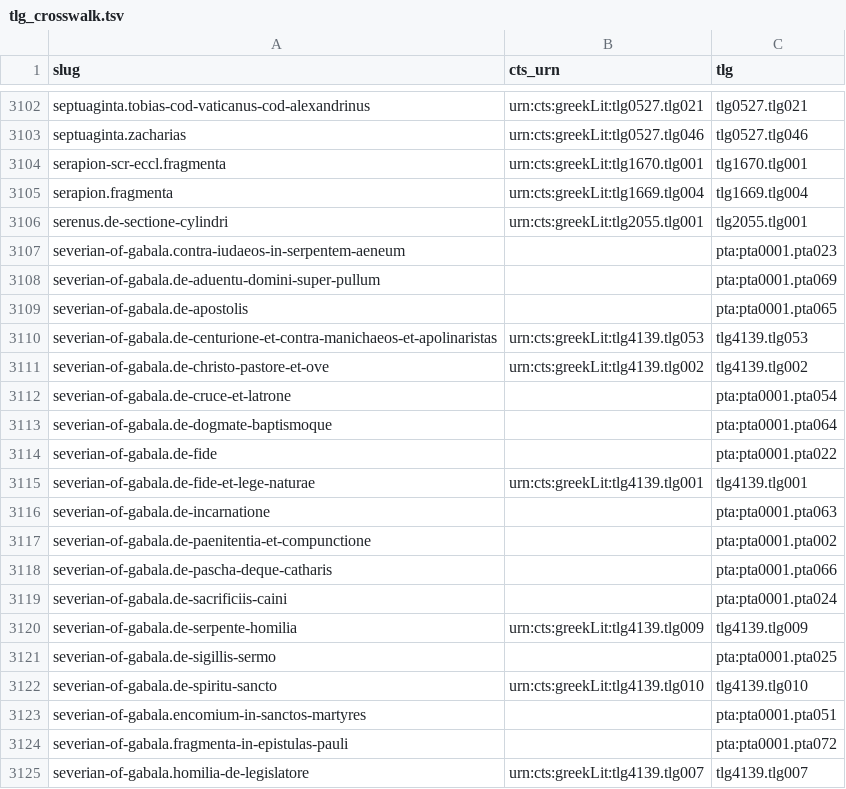
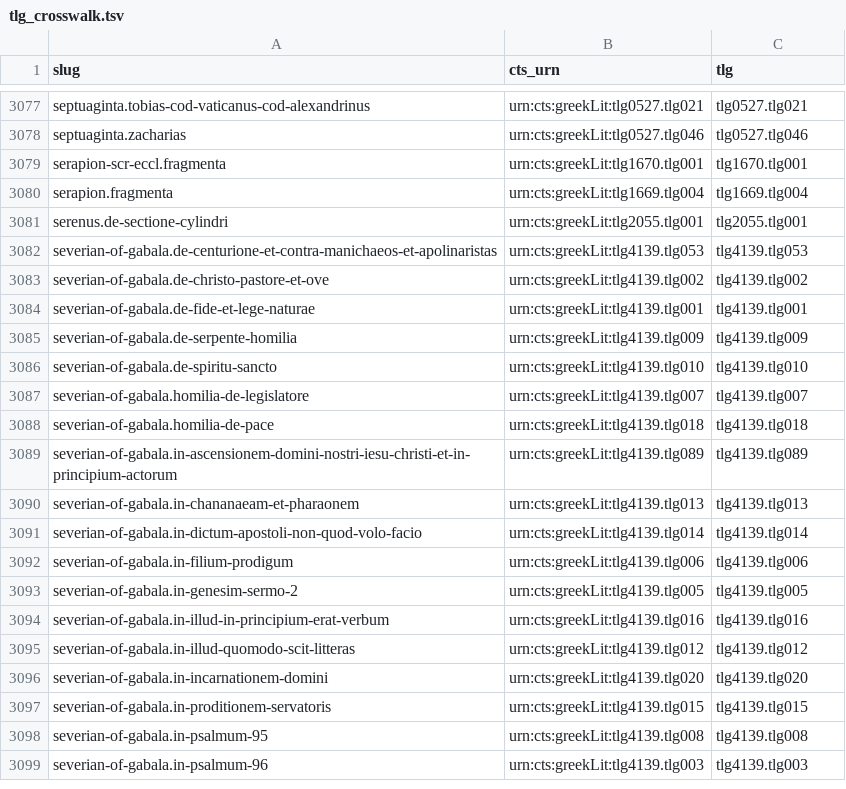
Before and after one commit to open-greek/open-greek-corpus, a TSV file: data/tlg_crosswalk.tsv, drawn as a sheet; only a part is shown, gaps mark what is left out; the shorter side is filled out with more unchanged rows; the diff covers the shown part only.

```diff
--- a/data/tlg_crosswalk.tsv
+++ b/data/tlg_crosswalk.tsv
@@ -3106,20 +3081,7 @@ serapion.fragmenta	urn:cts:greekLit:tlg1669.tlg004	tlg1669.tlg004
 serenus.de-sectione-cylindri	urn:cts:greekLit:tlg2055.tlg001	tlg2055.tlg001
-severian-of-gabala.contra-iudaeos-in-serpentem-aeneum		pta:pta0001.pta023
-severian-of-gabala.de-aduentu-domini-super-pullum		pta:pta0001.pta069
-severian-of-gabala.de-apostolis		pta:pta0001.pta065
 severian-of-gabala.de-centurione-et-contra-manichaeos-et-apolinaristas	urn:cts:greekLit:tlg4139.tlg053	tlg4139.tlg053
 severian-of-gabala.de-christo-pastore-et-ove	urn:cts:greekLit:tlg4139.tlg002	tlg4139.tlg002
-severian-of-gabala.de-cruce-et-latrone		pta:pta0001.pta054
-severian-of-gabala.de-dogmate-baptismoque		pta:pta0001.pta064
-severian-of-gabala.de-fide		pta:pta0001.pta022
 severian-of-gabala.de-fide-et-lege-naturae	urn:cts:greekLit:tlg4139.tlg001	tlg4139.tlg001
-severian-of-gabala.de-incarnatione		pta:pta0001.pta063
-severian-of-gabala.de-paenitentia-et-compunctione		pta:pta0001.pta002
-severian-of-gabala.de-pascha-deque-catharis		pta:pta0001.pta066
-severian-of-gabala.de-sacrificiis-caini		pta:pta0001.pta024
 severian-of-gabala.de-serpente-homilia	urn:cts:greekLit:tlg4139.tlg009	tlg4139.tlg009
-severian-of-gabala.de-sigillis-sermo		pta:pta0001.pta025
 severian-of-gabala.de-spiritu-sancto	urn:cts:greekLit:tlg4139.tlg010	tlg4139.tlg010
-severian-of-gabala.encomium-in-sanctos-martyres		pta:pta0001.pta051
-severian-of-gabala.fragmenta-in-epistulas-pauli		pta:pta0001.pta072
 severian-of-gabala.homilia-de-legislatore	urn:cts:greekLit:tlg4139.tlg007	tlg4139.tlg007
```
Also changed, not shown: 1 added row and 57 removed rows elsewhere in this file, 22 other files.
